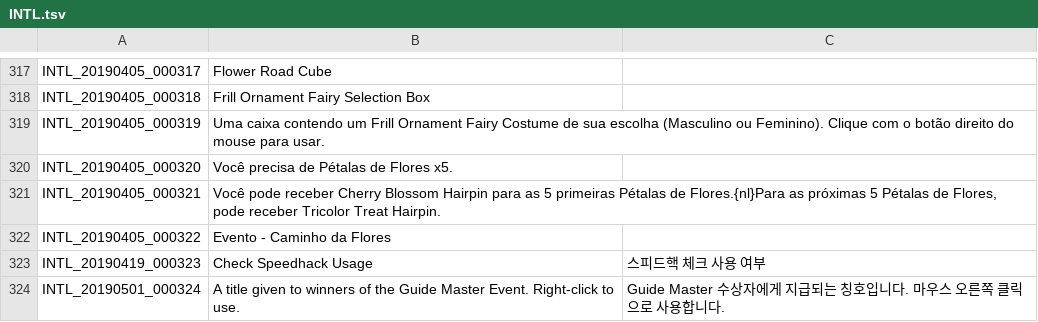
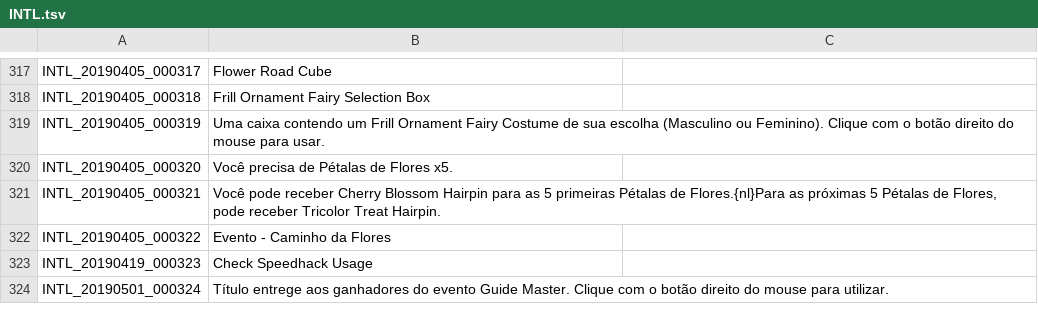
Before and after one commit to Treeofsavior/PortugueseTranslation, a TSV file: INTL.tsv, drawn as a sheet; only a part is shown, gaps mark what is left out.

Commit message:
INTL file Ep 11

```diff
--- a/INTL.tsv
+++ b/INTL.tsv
@@ -322,3 +322,3 @@ INTL_20190405_000321	Você pode receber Cherry Blossom Hairpin para as 5 primeir
 INTL_20190405_000322	Evento - Caminho da Flores
-INTL_20190419_000323	Check Speedhack Usage	스피드핵 체크 사용 여부				
-INTL_20190501_000324	A title given to winners of the Guide Master Event. Right-click to use.	Guide Master 수상자에게 지급되는 칭호입니다. 마우스 오른쪽 클릭으로 사용합니다.				
+INTL_20190419_000323	Check Speedhack Usage
+INTL_20190501_000324	Título entrege aos ganhadores do evento Guide Master. Clique com o botão direito do mouse para utilizar.
```
